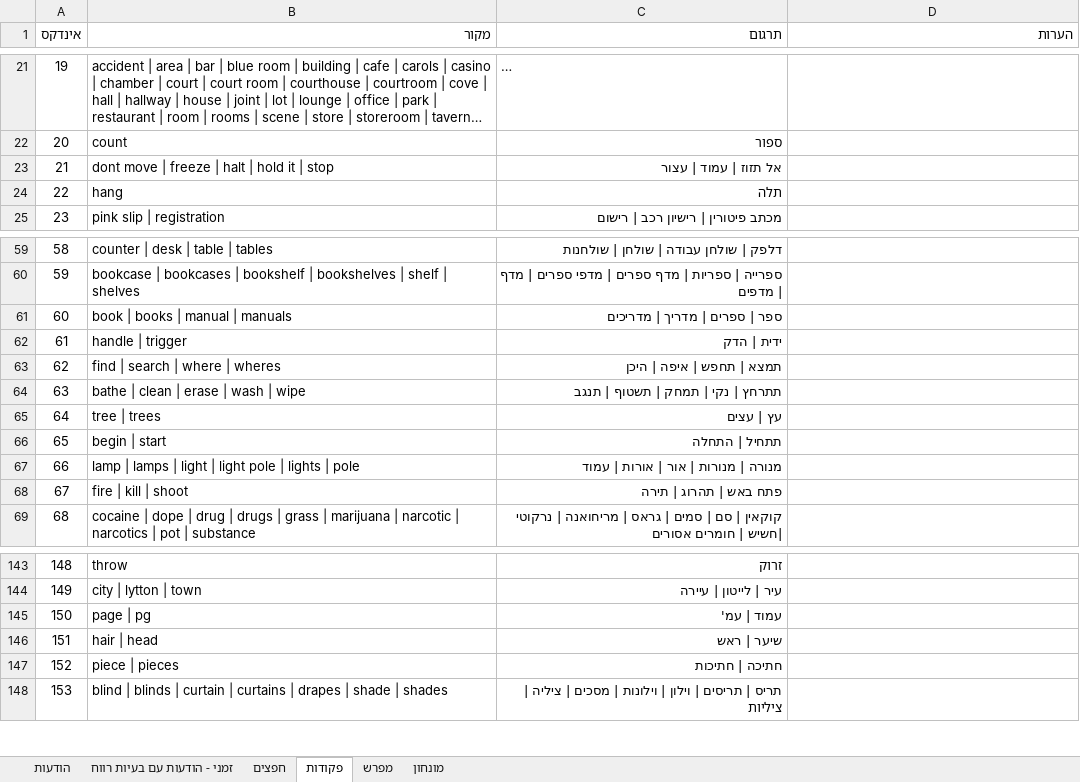
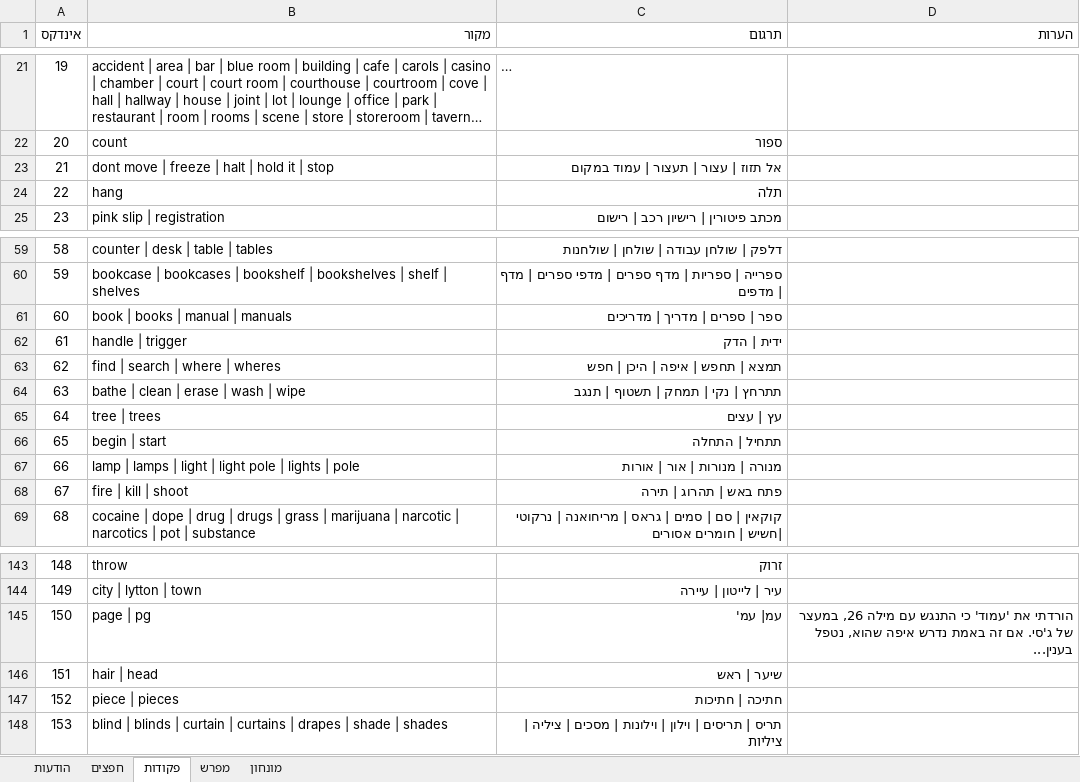
Before and after one commit to adventurebrew/HebrewAdventure, an Excel workbook: pq1/translation.xlsx, sheet פקודות, drawn as a sheet; only a part is shown, gaps mark what is left out; long unchanged cells end in …; values as stored, in another font and other column widths than the file's, no borders; charts and pictures not drawn; the diff names each change by its address in the sheet, - before the commit and + after, or states it on an @@ line.

```diff
--- a/pq1/translation.xlsx (sheet פקודות)
+++ b/pq1/translation.xlsx (sheet פקודות)
-sheet tab: זמני - הודעות עם בעיות רווח
-C23 (תרגום): אל תזוז | עמוד | עצור
+C23 (תרגום): אל תזוז | עצור | תעצור | עמוד במקום
-C63 (תרגום): תמצא | תחפש | איפה | היכן
+C63 (תרגום): תמצא | תחפש | איפה | היכן | חפש
-C67 (תרגום): מנורה | מנורות | אור | אורות | עמוד
+C67 (תרגום): מנורה | מנורות | אור | אורות
-C145 (תרגום): עמוד | עמ'
+C145 (תרגום): עמ| עמ'
-D145 (הערות): (empty)
+D145 (הערות): הורדתי את 'עמוד' כי התנגש עם מילה 26, במעצר של ג'סי. אם זה באמת נדרש איפה שהוא, נטפל בענין...
```
Also changed, not shown: sheet הודעות, charts or pictures, 6 other files.
